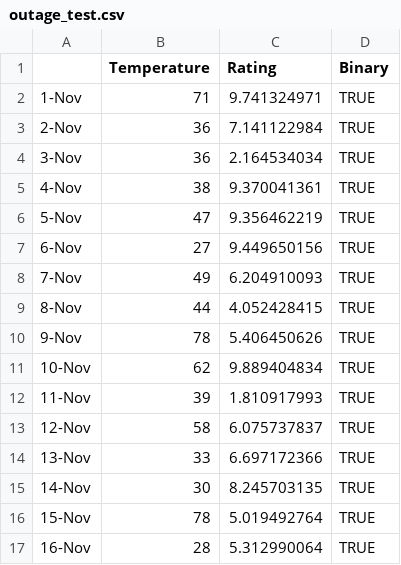
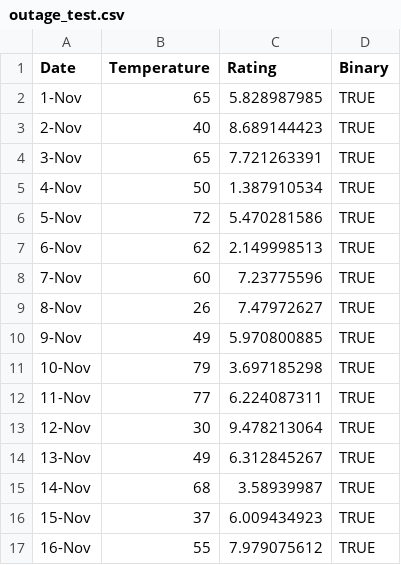
Before and after one commit to azheng456/outage_test, a CSV file: outage_test.csv, drawn as a sheet; only a part is shown; the diff covers the shown part only.

Commit message:
Add files via upload

```diff
--- a/outage_test.csv
+++ b/outage_test.csv
@@ -1,17 +1,17 @@
-,Temperature,Rating,Binary
-1-Nov,71,9.741324971,TRUE
-2-Nov,36,7.141122984,TRUE
-3-Nov,36,2.164534034,TRUE
-4-Nov,38,9.370041361,TRUE
-5-Nov,47,9.356462219,TRUE
-6-Nov,27,9.449650156,TRUE
-7-Nov,49,6.204910093,TRUE
-8-Nov,44,4.052428415,TRUE
-9-Nov,78,5.406450626,TRUE
-10-Nov,62,9.889404834,TRUE
-11-Nov,39,1.810917993,TRUE
-12-Nov,58,6.075737837,TRUE
-13-Nov,33,6.697172366,TRUE
-14-Nov,30,8.245703135,TRUE
-15-Nov,78,5.019492764,TRUE
-16-Nov,28,5.312990064,TRUE
+Date,Temperature,Rating,Binary
+1-Nov,65,5.828987985,TRUE
+2-Nov,40,8.689144423,TRUE
+3-Nov,65,7.721263391,TRUE
+4-Nov,50,1.387910534,TRUE
+5-Nov,72,5.470281586,TRUE
+6-Nov,62,2.149998513,TRUE
+7-Nov,60,7.23775596,TRUE
+8-Nov,26,7.47972627,TRUE
+9-Nov,49,5.970800885,TRUE
+10-Nov,79,3.697185298,TRUE
+11-Nov,77,6.224087311,TRUE
+12-Nov,30,9.478213064,TRUE
+13-Nov,49,6.312845267,TRUE
+14-Nov,68,3.58939987,TRUE
+15-Nov,37,6.009434923,TRUE
+16-Nov,55,7.979075612,TRUE
```
Also changed, not shown: 90 edited cells elsewhere in this file.
